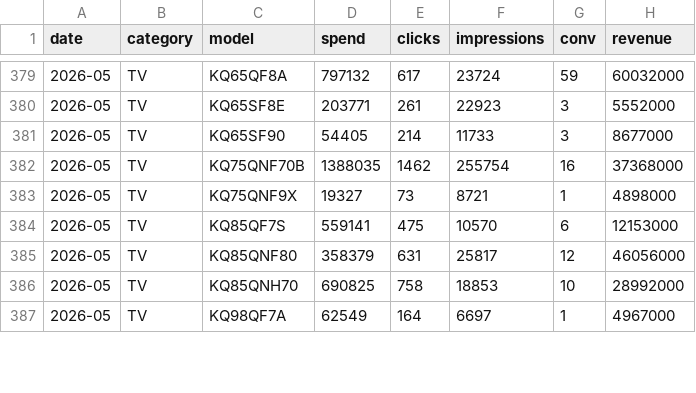
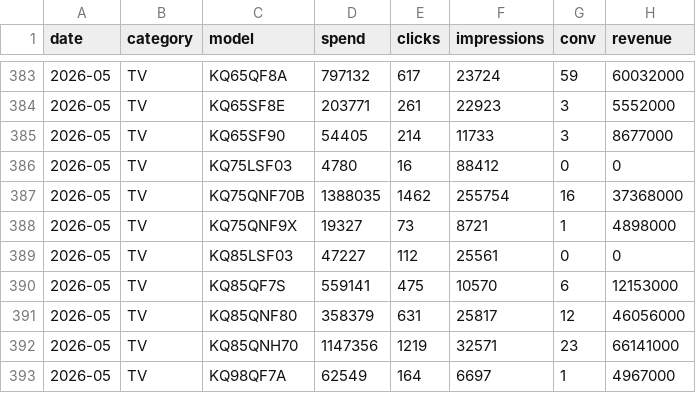
Before and after one commit to khg8388mp-crypto/ad_dashboard, a CSV file: output/data.csv, drawn as a sheet; only a part is shown, gaps mark what is left out; the diff covers the shown part only.

Commit message:
data update 2026-05-15 15:01:49.71

```diff
--- a/output/data.csv
+++ b/output/data.csv
@@ -381,7 +385,9 @@
 2026-05,TV,KQ65SF90,54405,214,11733,3,8677000
+2026-05,TV,KQ75LSF03,4780,16,88412,0,0
 2026-05,TV,KQ75QNF70B,1388035,1462,255754,16,37368000
 2026-05,TV,KQ75QNF9X,19327,73,8721,1,4898000
+2026-05,TV,KQ85LSF03,47227,112,25561,0,0
 2026-05,TV,KQ85QF7S,559141,475,10570,6,12153000
 2026-05,TV,KQ85QNF80,358379,631,25817,12,46056000
-2026-05,TV,KQ85QNH70,690825,758,18853,10,28992000
+2026-05,TV,KQ85QNH70,1147356,1219,32571,23,66141000
 2026-05,TV,KQ98QF7A,62549,164,6697,1,4967000
```
Also changed, not shown: 6 added rows, 1 removed row and 18 edited cells elsewhere in this file.
